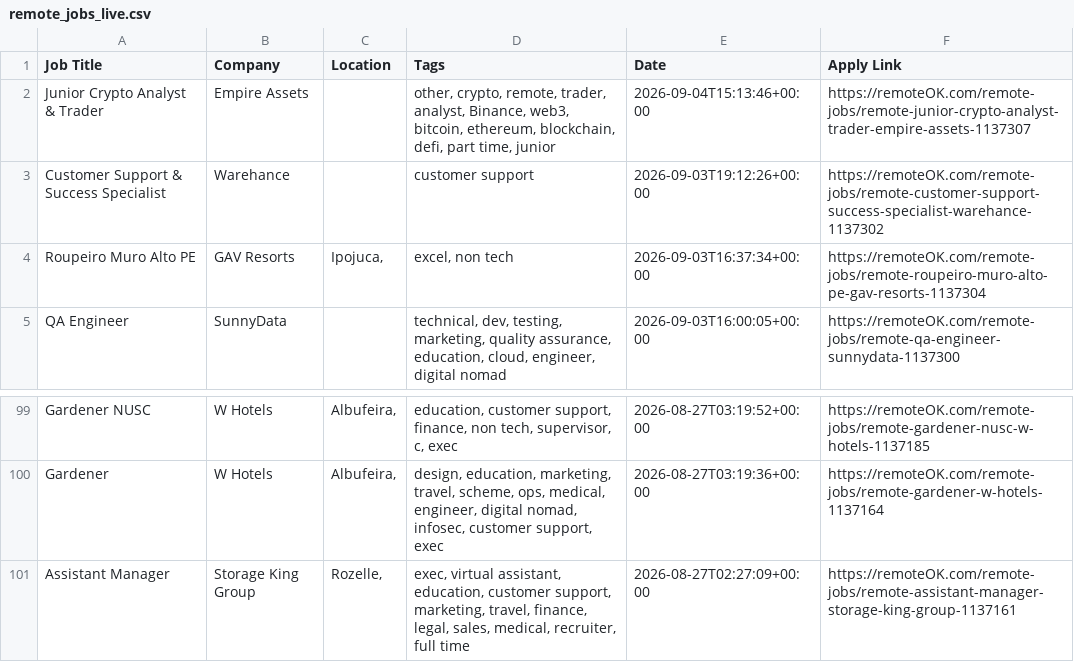
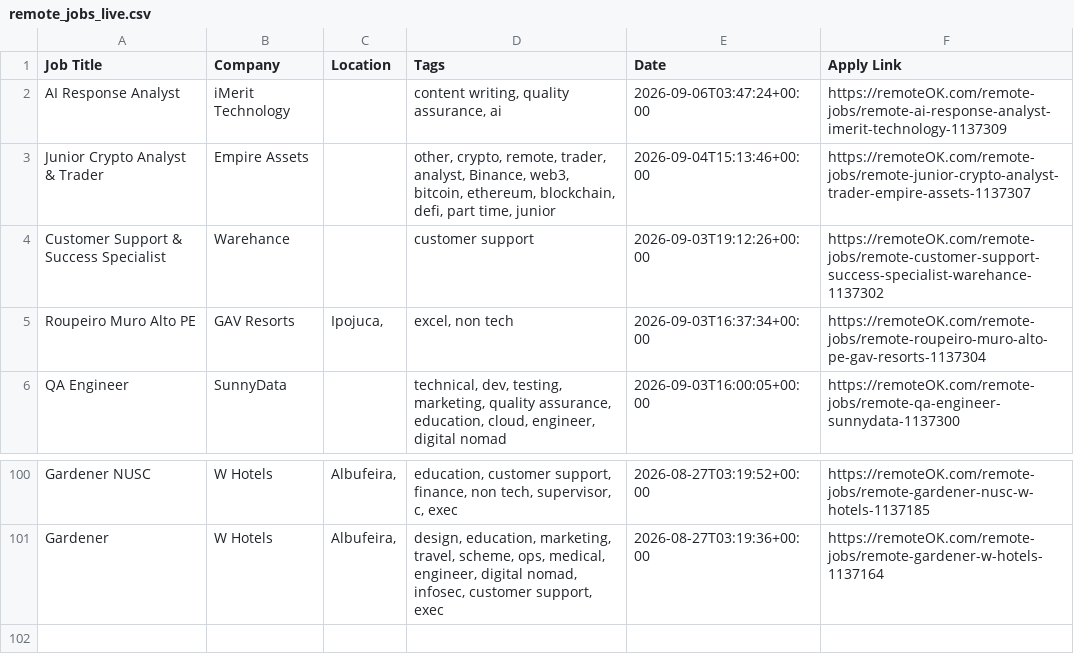
Before and after one commit to naveencoding75/job-market-pulse-2026, a CSV file: public/remote_jobs_live.csv, drawn as a sheet; only a part is shown, gaps mark what is left out.

```diff
--- a/public/remote_jobs_live.csv
+++ b/public/remote_jobs_live.csv
@@ -1,2 +1,3 @@
 Job Title,Company,Location,Tags,Date,Apply Link
+AI Response Analyst,iMerit Technology,,"content writing, quality assurance, ai",2026-09-06T03:47:24+00:00,https://remoteOK.com/remote-jobs/remote-ai-response-analyst-imerit-technology-1137309
 Junior Crypto Analyst & Trader,Empire Assets,,"other, crypto, remote, trader, analyst, Binance, web3, bitcoin, ethereum, blockchain, defi, part time, junior",2026-09-04T15:13:46+00:00,https://remoteOK.com/remote-jobs/remote-junior-crypto-analyst-trader-empire-assets-1137307
@@ -100,2 +101 @@ Gardener NUSC,W Hotels,"Albufeira, ","education, customer support, finance, non
 Gardener,W Hotels,"Albufeira, ","design, education, marketing, travel, scheme, ops, medical, engineer, digital nomad, infosec, customer support, exec",2026-08-27T03:19:36+00:00,https://remoteOK.com/remote-jobs/remote-gardener-w-hotels-1137164
-Assistant Manager,Storage King Group,"Rozelle, ","exec, virtual assistant, education, customer support, marketing, travel, finance, legal, sales, medical, recruiter, full time",2026-08-27T02:27:09+00:00,https://remoteOK.com/remote-jobs/remote-assistant-manager-storage-king-group-1137161
```
